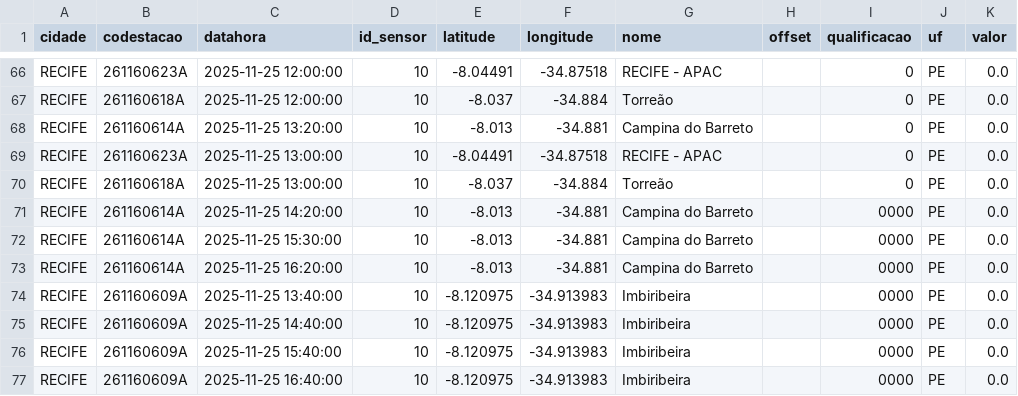
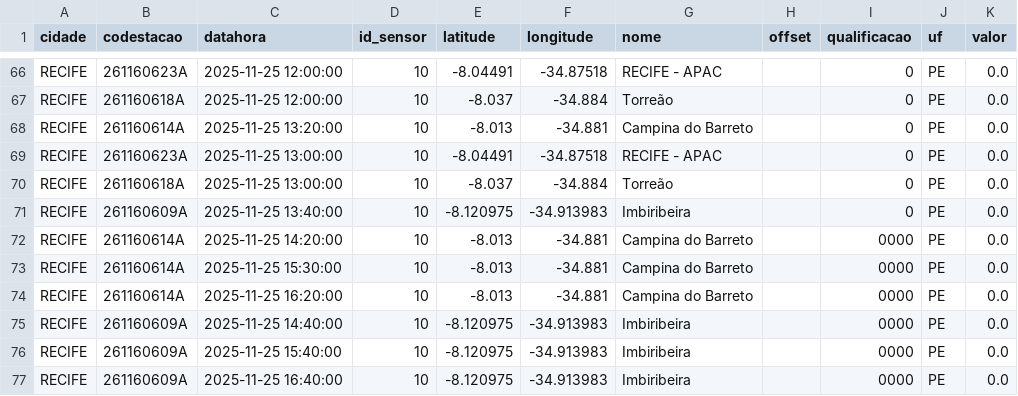
Before and after one commit to RafaellaB/risco-hoje, a CSV file: chuva_recife_2025-11-25.csv, drawn as a sheet; only a part is shown, gaps mark what is left out; removed rows and columns are numbered as before the commit, all else as after; the diff names each change by its address in the sheet, - before the commit and + after, or states it on an @@ line.

```diff
--- a/chuva_recife_2025-11-25.csv
+++ b/chuva_recife_2025-11-25.csv
+row 71: RECIFE | 261160609A | 2025-11-25 13:40:00 | 10 | -8.120975 | -34.913983 | Imbiribeira |  | 0 | PE | 0.0
-row 74: RECIFE | 261160609A | 2025-11-25 13:40:00 | 10 | -8.120975 | -34.913983 | Imbiribeira |  | 0000 | PE | 0.0
```
